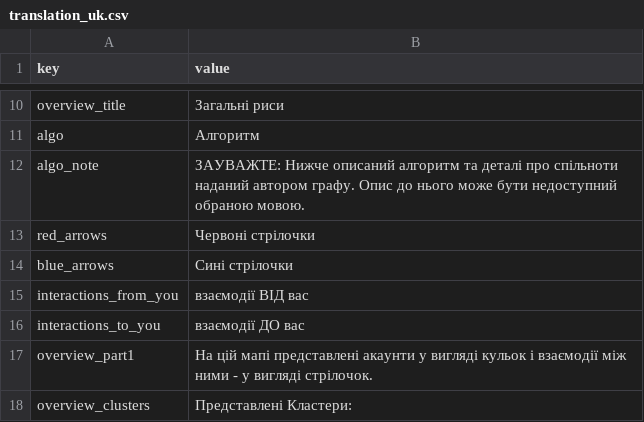
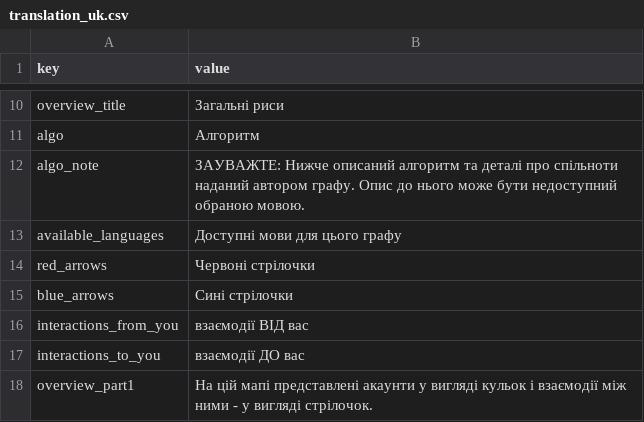
Before and after one commit to uabluerail/atlas, a CSV file: translation_uk.csv, drawn as a sheet; only a part is shown, gaps mark what is left out; the shorter side is filled out with more unchanged rows; the diff names each change by its address in the sheet, - before the commit and + after, or states it on an @@ line.

Commit message:
Add full translation of clusters, legend, etc.

```diff
--- a/translation_uk.csv
+++ b/translation_uk.csv
+row 13: available_languages | Доступні мови для цього графу
```
Also changed, not shown: translation_en.csv, 7 other files.
